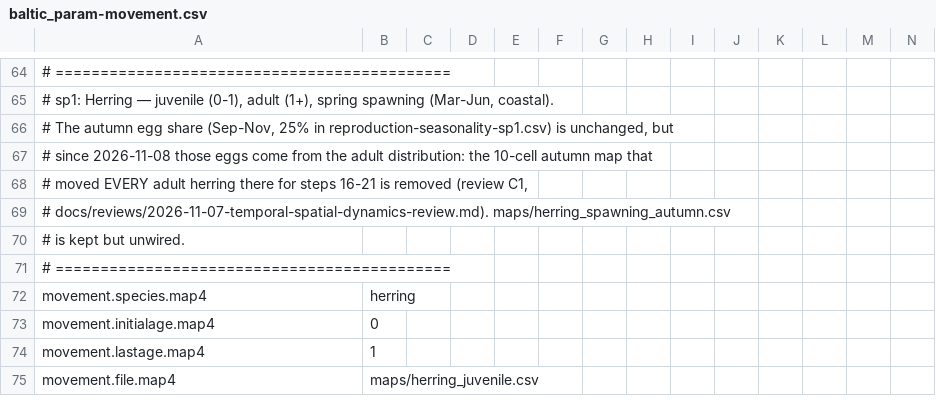
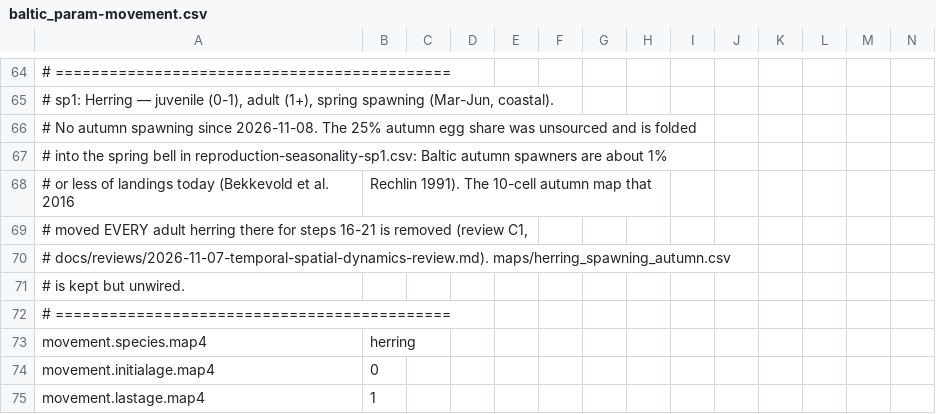
Before and after one commit to razinkele/osmopy, a CSV file: data/baltic/baltic_param-movement.csv, drawn as a sheet; only a part is shown, gaps mark what is left out; the shorter side is filled out with more unchanged rows; rows hold the shown columns only; the diff names each change by its address in the sheet, - before the commit and + after, or states it on an @@ line.

```diff
--- a/data/baltic/baltic_param-movement.csv
+++ b/data/baltic/baltic_param-movement.csv
-A66: # The autumn egg share (Sep-Nov, 25% in reproduction-seasonality-sp1.csv) is unchanged, but
+A66: # No autumn spawning since 2026-11-08. The 25% autumn egg share was unsourced and is folded
-A67: # since 2026-11-08 those eggs come from the adult distribution: the 10-cell autumn map that
+A67: # into the spring bell in reproduction-seasonality-sp1.csv: Baltic autumn spawners are about 1%
+row 68: # or less of landings today (Bekkevold et al. 2016 | Rechlin 1991). The 10-cell autumn map that
```
Also changed, not shown: 3 other files.
